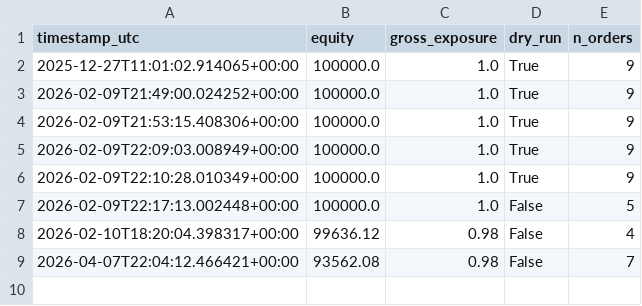
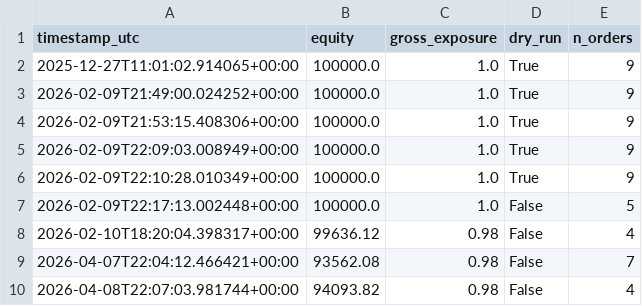
Before and after one commit to Rehyvax/TradeAlgorithm, a CSV file: data/live/equity_history.csv, drawn as a sheet.

```diff
--- a/data/live/equity_history.csv
+++ b/data/live/equity_history.csv
@@ -9 +9,2 @@ timestamp_utc,equity,gross_exposure,dry_run,n_orders
 2026-04-07T22:04:12.466421+00:00,93562.08,0.98,False,7
+2026-04-08T22:07:03.981744+00:00,94093.82,0.98,False,4
```
Also changed, not shown: 2 other files.
